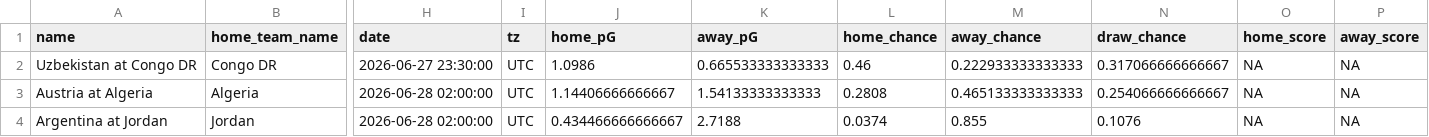
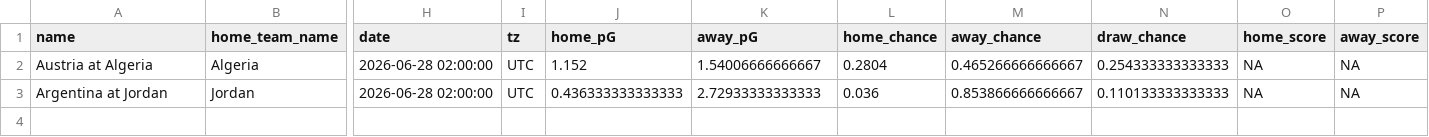
Before and after one commit to zecellomaster/tprdatarepo, a CSV file: 2026 World Cup/WCRefinedScoreTable.csv, drawn as a sheet; only a part is shown, gaps mark what is left out; removed rows and columns are numbered as before the commit, all else as after; rows hold the shown columns only; the diff names each change by its address in the sheet, - before the commit and + after, or states it on an @@ line.

```diff
--- a/2026 World Cup/WCRefinedScoreTable.csv
+++ b/2026 World Cup/WCRefinedScoreTable.csv
-row 2: Uzbekistan at Congo DR | Congo DR | 2026-06-27 23:30:00 | UTC | 1.0986 | 0.665533333333333 | 0.46 | 0.222933333333333 | 0.317066666666667 | NA | NA
-J2 (home_pG): 1.14406666666667
+J2 (home_pG): 1.152
-K2 (away_pG): 1.54133333333333
+K2 (away_pG): 1.54006666666667
-L2 (home_chance): 0.2808
+L2 (home_chance): 0.2804
-M2 (away_chance): 0.465133333333333
+M2 (away_chance): 0.465266666666667
-N2 (draw_chance): 0.254066666666667
+N2 (draw_chance): 0.254333333333333
-J3 (home_pG): 0.434466666666667
+J3 (home_pG): 0.436333333333333
-K3 (away_pG): 2.7188
+K3 (away_pG): 2.72933333333333
-L3 (home_chance): 0.0374
+L3 (home_chance): 0.036
-M3 (away_chance): 0.855
+M3 (away_chance): 0.853866666666667
-N3 (draw_chance): 0.1076
+N3 (draw_chance): 0.110133333333333
```
Also changed, not shown: 2026 World Cup/WCStoredScoreTable.csv, 2026 World Cup/WCTournamentOdds.csv, 7 other files.
